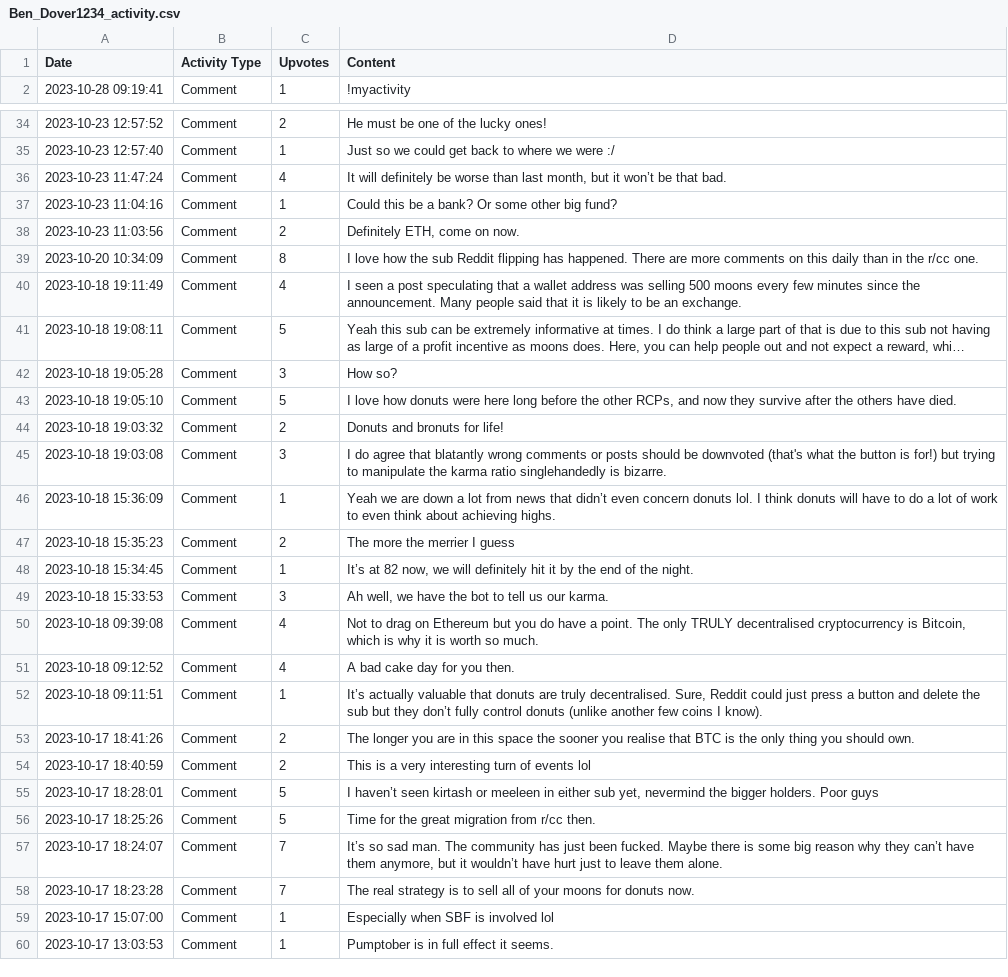
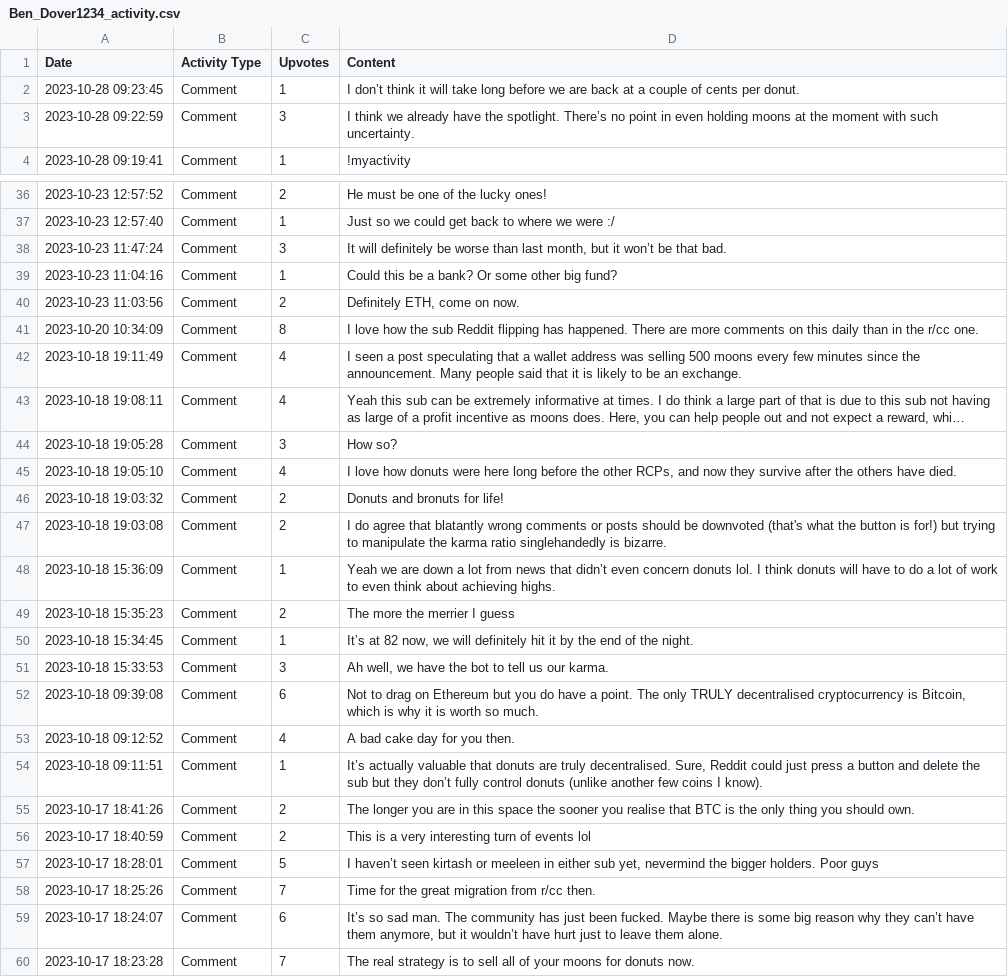
Before and after one commit to Defiboydonut/activity_csv, a CSV file: data/Ben_Dover1234_activity.csv, drawn as a sheet; only a part is shown, gaps mark what is left out; the shorter side is filled out with more unchanged rows; long unchanged cells end in …; addresses are those after the commit; the diff covers the shown part only; the diff names each change by its address in the sheet, - before the commit and + after, or states it on an @@ line.

Commit message:
Update activity CSV for Ben_Dover1234

```diff
--- a/data/Ben_Dover1234_activity.csv
+++ b/data/Ben_Dover1234_activity.csv
+row 2: 2023-10-28 09:23:45 | Comment | 1 | I don’t think it will take long before we are back at a couple of cents per donut.
+row 3: 2023-10-28 09:22:59 | Comment | 3 | I think we already have the spotlight. There’s no point in even holding moons at the moment with such uncertainty.
-C38 (Upvotes): 4
+C38 (Upvotes): 3
-C43 (Upvotes): 5
+C43 (Upvotes): 4
-C45 (Upvotes): 5
+C45 (Upvotes): 4
-C47 (Upvotes): 3
+C47 (Upvotes): 2
-C52 (Upvotes): 4
+C52 (Upvotes): 6
-C58 (Upvotes): 5
+C58 (Upvotes): 7
-C59 (Upvotes): 7
+C59 (Upvotes): 6
```
Also changed, not shown: 21 edited cells elsewhere in this file.
